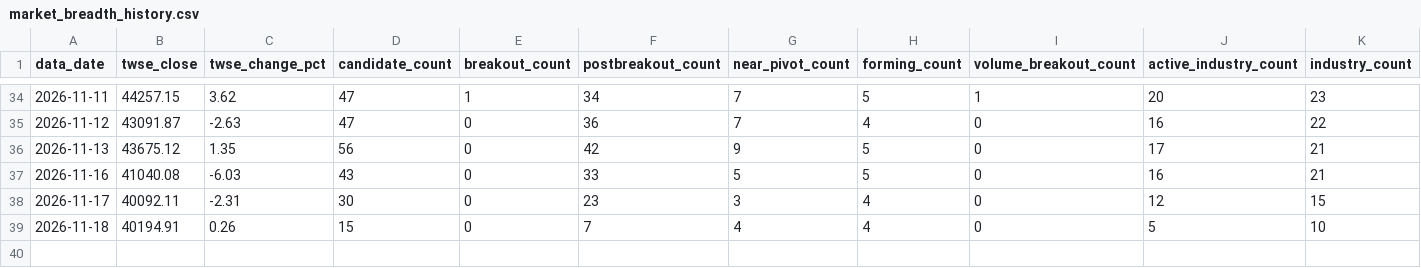
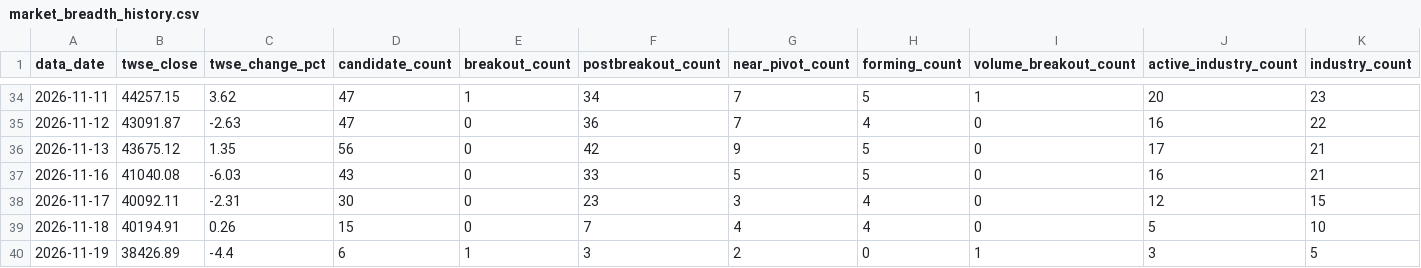
Before and after one commit to pichun21/vcp-stock-tool, a CSV file: data/market_breadth_history.csv, drawn as a sheet; only a part is shown, gaps mark what is left out; rows hold the shown columns only; the diff names each change by its address in the sheet, - before the commit and + after, or states it on an @@ line.

```diff
--- a/data/market_breadth_history.csv
+++ b/data/market_breadth_history.csv
+row 40: 2026-11-19 | 38426.89 | -4.4 | 6 | 1 | 3 | 2 | 0 | 1 | 3 | 5
```
Also changed, not shown: 4 other files.
